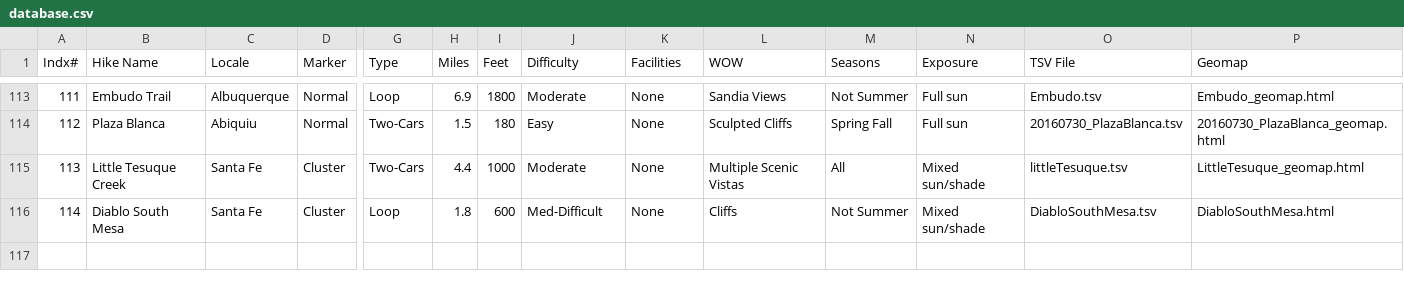
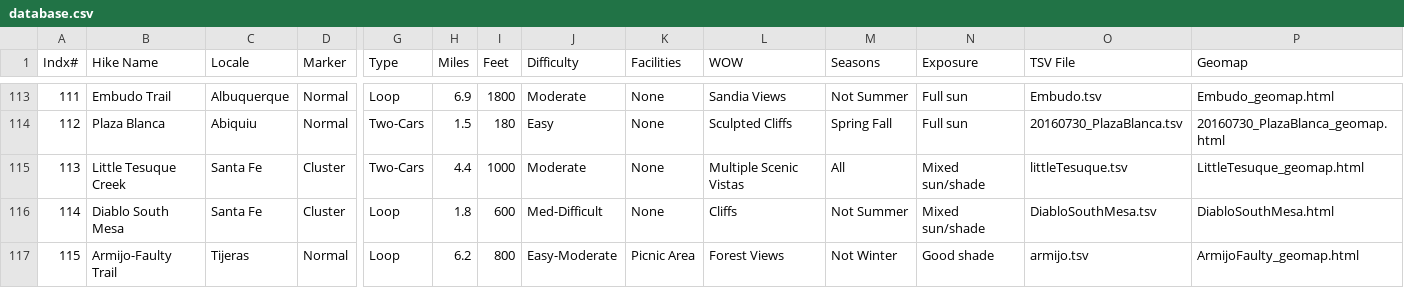
Before and after one commit to krcowles/ktesa, a CSV file: data/database.csv, drawn as a sheet; only a part is shown, gaps mark what is left out; rows hold the shown columns only; the diff names each change by its address in the sheet, - before the commit and + after, or states it on an @@ line.

Commit message:
Added Armijo Trail hike

```diff
--- a/data/database.csv
+++ b/data/database.csv
+row 117: 115 | Armijo-Faulty Trail | Tijeras | Normal | Loop | 6.2 | 800 | Easy-Moderate | Picnic Area | Forest Views | Not Winter | Good shade | armijo.tsv | ArmijoFaulty_geomap.html
```
Also changed, not shown: 5 other files.
